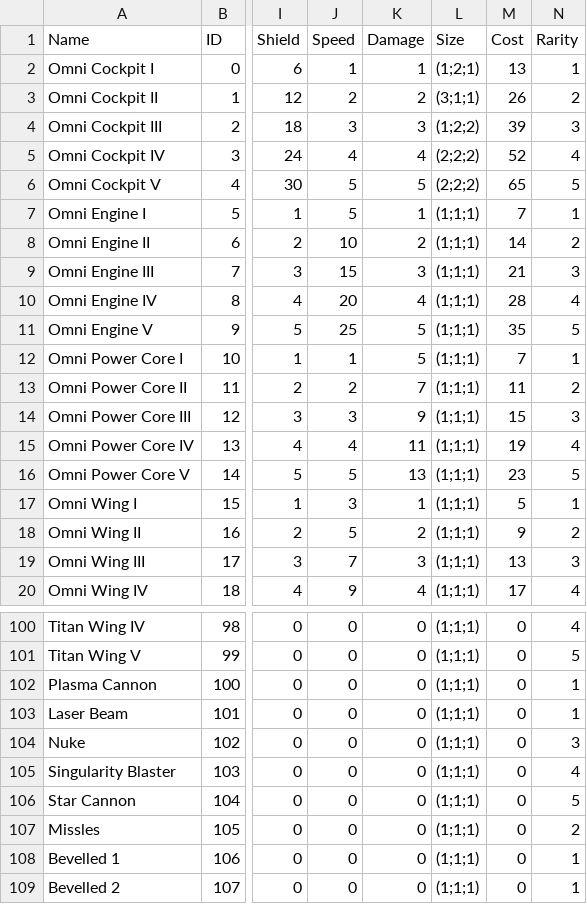
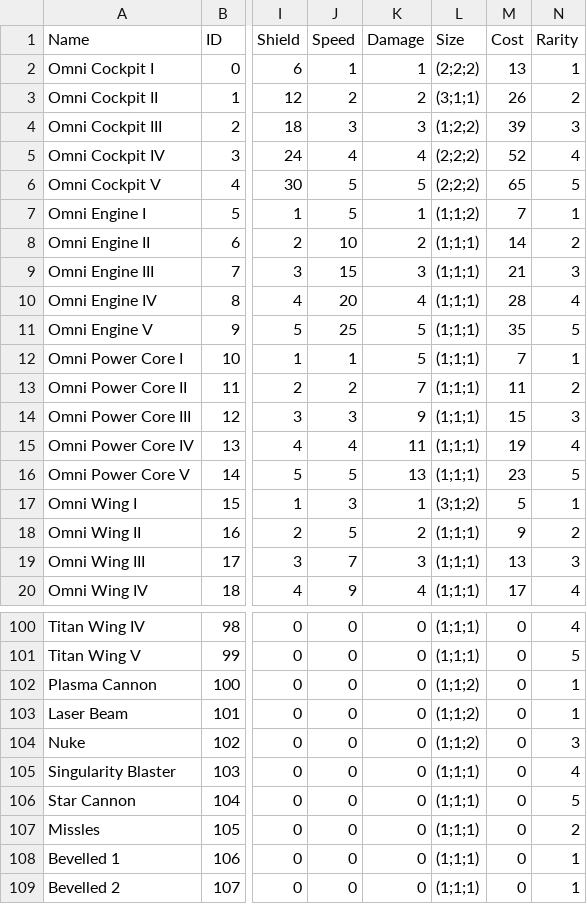
Before and after one commit to syeager/Space-CUBEs, a CSV file: Data/CUBE List.csv, drawn as a sheet; only a part is shown, gaps mark what is left out; the diff names each change by its address in the sheet, - before the commit and + after, or states it on an @@ line.

Commit message:
Replaced CUBE.pieces with CUBEInfo.size.
- Scrollview in SavedDataTool.

```diff
--- a/Data/CUBE List.csv
+++ b/Data/CUBE List.csv
-L2 (Size): (1;2;1)
+L2 (Size): (2;2;2)
-L7 (Size): (1;1;1)
+L7 (Size): (1;1;2)
-L17 (Size): (1;1;1)
+L17 (Size): (3;1;2)
-L102:L104 (Size): (1;1;1)
+L102:L104 (Size): (1;1;2)
```
Also changed, not shown: 8 other files.
